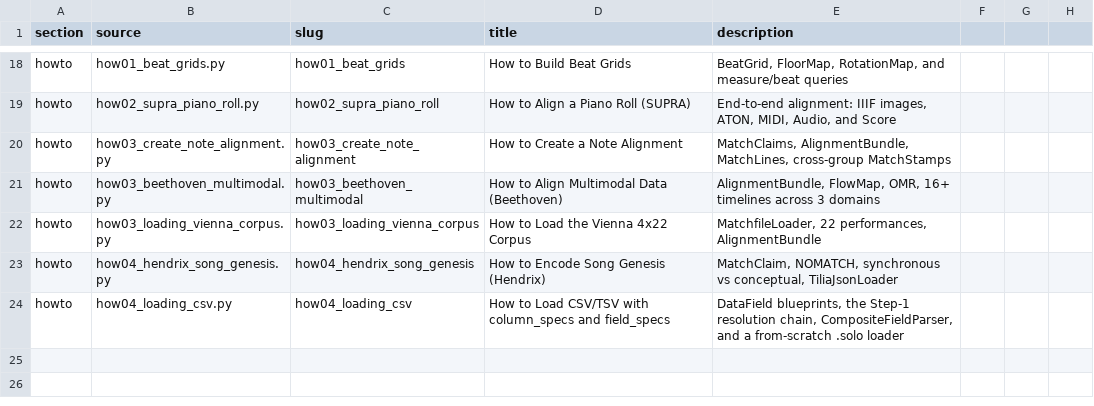
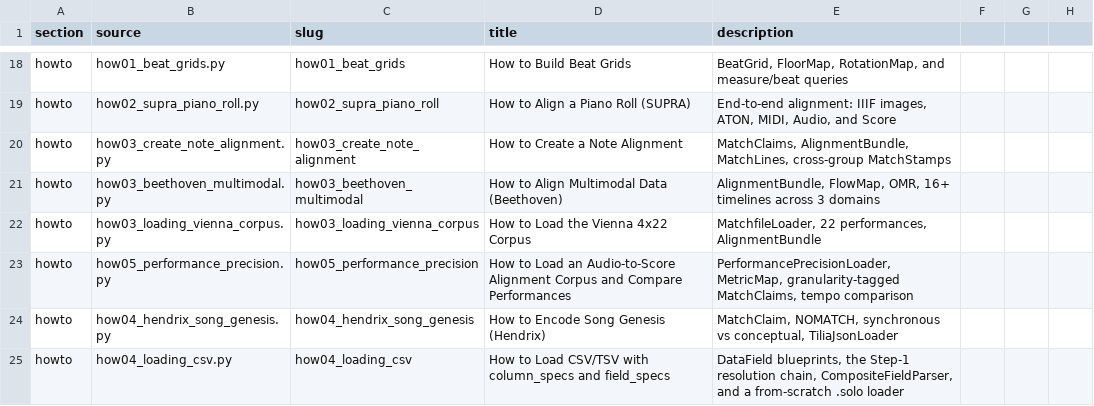
Before and after one commit to TimeToAlign/timetoalign, a CSV file: docs/page/notebooks.csv, drawn as a sheet; only a part is shown, gaps mark what is left out.

Commit message:
feat(loader): add PerformancePrecisionLoader for audio-to-score alignment corpora
Ingest a "Performance Precision" specimen directory in one call: a .solo
score, a Verovio timemap, and per-performer alignment CSVs at note, bar,
and beat granularity. The loader composes SoloLoader for the score,
resolves every "<measure>+<offset>" label into an absolute quarter-note
position, and emits an AlignmentBundle with a logical score timeline
(quarters), one physical performance timeline per recording (seconds),
and a granularity-tagged MatchClaim per alignment row — NOMATCH where the
aligner located no onset in the recording.

The "<measure>+<offset>" labels measure their within-bar offset in whole
notes, and measure 0 is an anacrusis whose offsets run from a virtual
full-bar downbeat preceding the first sounding note; resolution handles
both, so score notes and alignment rows share one coordinate function.

Add MetricMap.from_verovio_timemap() to build the measure structure from
a timemap's measureOn boundaries, taking the final qstamp as the upper
bound of the last measure (the companion .meter file encodes only meter
changes and cannot bound the last measure alone). A how-to notebook walks
through loading the corpus and comparing performers' tempo curves.

```diff
--- a/docs/page/notebooks.csv
+++ b/docs/page/notebooks.csv
@@ -22,2 +22,3 @@ howto,how03_beethoven_multimodal.py,how03_beethoven_multimodal,How to Align Mult
 howto,how03_loading_vienna_corpus.py,how03_loading_vienna_corpus,How to Load the Vienna 4x22 Corpus,"MatchfileLoader, 22 performances, AlignmentBundle"
+howto,how05_performance_precision.py,how05_performance_precision,How to Load an Audio-to-Score Alignment Corpus and Compare Performances,"PerformancePrecisionLoader, MetricMap, granularity-tagged MatchClaims, tempo comparison"
 howto,how04_hendrix_song_genesis.py,how04_hendrix_song_genesis,How to Encode Song Genesis (Hendrix),"MatchClaim, NOMATCH, synchronous vs conceptual, TiliaJsonLoader"
```
Also changed, not shown: 15 other files.
